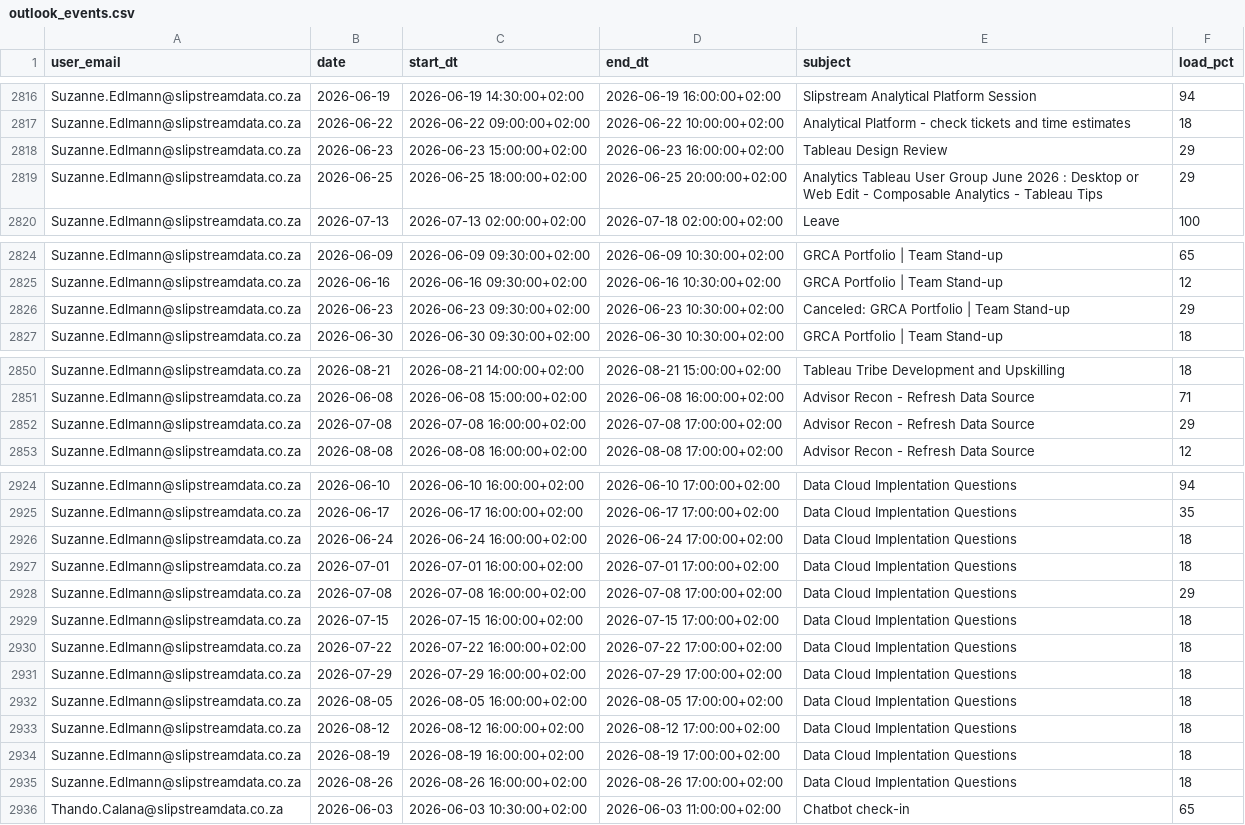
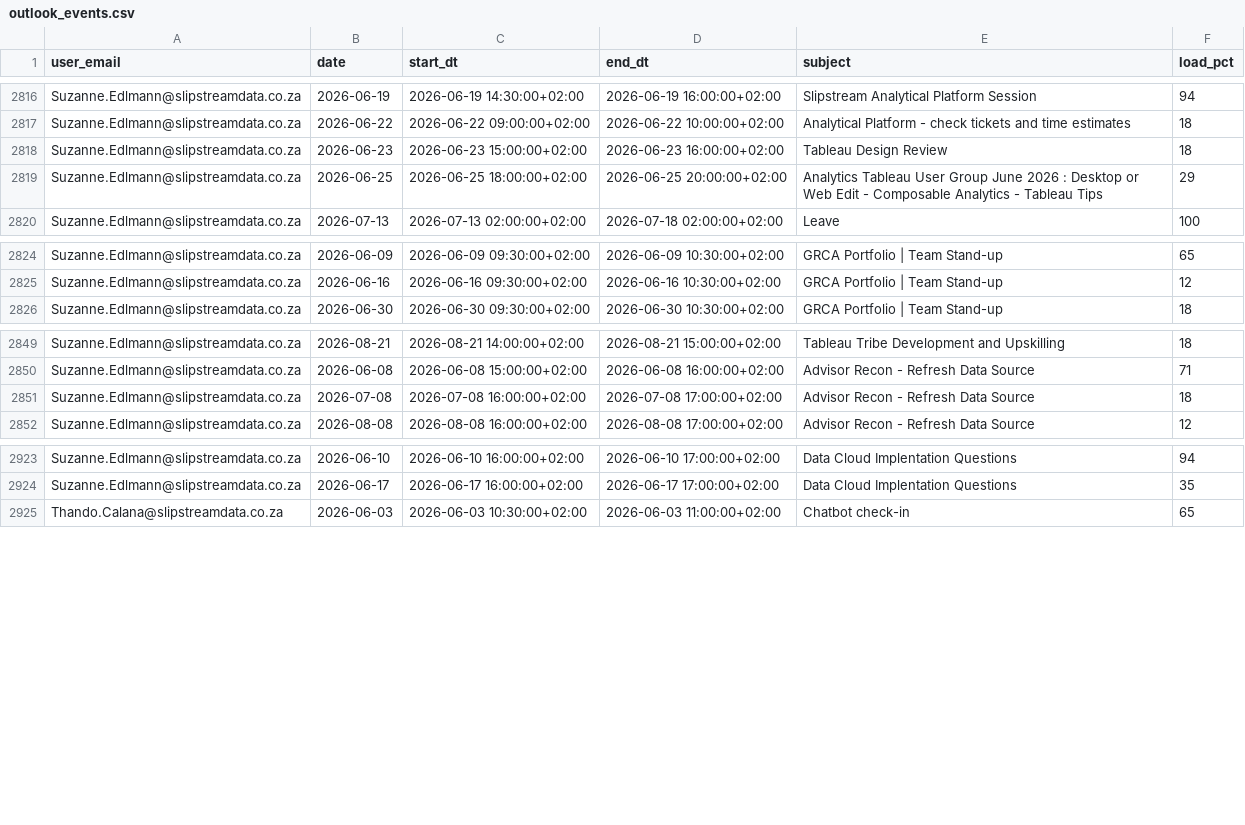
Before and after one commit to ThandoCalana/resource_scheduling, a CSV file: data/outlook_events.csv, drawn as a sheet; only a part is shown, gaps mark what is left out; the diff covers the shown part only.

Commit message:
Added new Outlook data at 2026-06-23 20:03:08

```diff
--- a/data/outlook_events.csv
+++ b/data/outlook_events.csv
@@ -2817,3 +2817,3 @@ Suzanne.Edlmann@slipstreamdata.co.za,2026-06-19,2026-06-19 14:30:00+02:00,2026-0
 Suzanne.Edlmann@slipstreamdata.co.za,2026-06-22,2026-06-22 09:00:00+02:00,2026-06-22 10:00:00+02:00,Analytical Platform - check tickets and time estimates,18
-Suzanne.Edlmann@slipstreamdata.co.za,2026-06-23,2026-06-23 15:00:00+02:00,2026-06-23 16:00:00+02:00,Tableau Design Review,29
+Suzanne.Edlmann@slipstreamdata.co.za,2026-06-23,2026-06-23 15:00:00+02:00,2026-06-23 16:00:00+02:00,Tableau Design Review,18
 Suzanne.Edlmann@slipstreamdata.co.za,2026-06-25,2026-06-25 18:00:00+02:00,2026-06-25 20:00:00+02:00,Analytics Tableau User Group June 2026 : Desktop or Web Edit - Composable Analytics - Tableau Tips,29
@@ -2825,3 +2825,2 @@ Suzanne.Edlmann@slipstreamdata.co.za,2026-06-09,2026-06-09 09:30:00+02:00,2026-0
 Suzanne.Edlmann@slipstreamdata.co.za,2026-06-16,2026-06-16 09:30:00+02:00,2026-06-16 10:30:00+02:00,GRCA Portfolio | Team Stand-up,12
-Suzanne.Edlmann@slipstreamdata.co.za,2026-06-23,2026-06-23 09:30:00+02:00,2026-06-23 10:30:00+02:00,Canceled: GRCA Portfolio | Team Stand-up,29
 Suzanne.Edlmann@slipstreamdata.co.za,2026-06-30,2026-06-30 09:30:00+02:00,2026-06-30 10:30:00+02:00,GRCA Portfolio | Team Stand-up,18
@@ -2851,3 +2850,3 @@ Suzanne.Edlmann@slipstreamdata.co.za,2026-08-21,2026-08-21 14:00:00+02:00,2026-0
 Suzanne.Edlmann@slipstreamdata.co.za,2026-06-08,2026-06-08 15:00:00+02:00,2026-06-08 16:00:00+02:00,Advisor Recon - Refresh Data Source,71
-Suzanne.Edlmann@slipstreamdata.co.za,2026-07-08,2026-07-08 16:00:00+02:00,2026-07-08 17:00:00+02:00,Advisor Recon - Refresh Data Source,29
+Suzanne.Edlmann@slipstreamdata.co.za,2026-07-08,2026-07-08 16:00:00+02:00,2026-07-08 17:00:00+02:00,Advisor Recon - Refresh Data Source,18
 Suzanne.Edlmann@slipstreamdata.co.za,2026-08-08,2026-08-08 16:00:00+02:00,2026-08-08 17:00:00+02:00,Advisor Recon - Refresh Data Source,12
@@ -2925,12 +2924,2 @@ Suzanne.Edlmann@slipstreamdata.co.za,2026-06-10,2026-06-10 16:00:00+02:00,2026-0
 Suzanne.Edlmann@slipstreamdata.co.za,2026-06-17,2026-06-17 16:00:00+02:00,2026-06-17 17:00:00+02:00,Data Cloud Implentation Questions,35
-Suzanne.Edlmann@slipstreamdata.co.za,2026-06-24,2026-06-24 16:00:00+02:00,2026-06-24 17:00:00+02:00,Data Cloud Implentation Questions,18
-Suzanne.Edlmann@slipstreamdata.co.za,2026-07-01,2026-07-01 16:00:00+02:00,2026-07-01 17:00:00+02:00,Data Cloud Implentation Questions,18
-Suzanne.Edlmann@slipstreamdata.co.za,2026-07-08,2026-07-08 16:00:00+02:00,2026-07-08 17:00:00+02:00,Data Cloud Implentation Questions,29
-Suzanne.Edlmann@slipstreamdata.co.za,2026-07-15,2026-07-15 16:00:00+02:00,2026-07-15 17:00:00+02:00,Data Cloud Implentation Questions,18
-Suzanne.Edlmann@slipstreamdata.co.za,2026-07-22,2026-07-22 16:00:00+02:00,2026-07-22 17:00:00+02:00,Data Cloud Implentation Questions,18
-Suzanne.Edlmann@slipstreamdata.co.za,2026-07-29,2026-07-29 16:00:00+02:00,2026-07-29 17:00:00+02:00,Data Cloud Implentation Questions,18
-Suzanne.Edlmann@slipstreamdata.co.za,2026-08-05,2026-08-05 16:00:00+02:00,2026-08-05 17:00:00+02:00,Data Cloud Implentation Questions,18
-Suzanne.Edlmann@slipstreamdata.co.za,2026-08-12,2026-08-12 16:00:00+02:00,2026-08-12 17:00:00+02:00,Data Cloud Implentation Questions,18
-Suzanne.Edlmann@slipstreamdata.co.za,2026-08-19,2026-08-19 16:00:00+02:00,2026-08-19 17:00:00+02:00,Data Cloud Implentation Questions,18
-Suzanne.Edlmann@slipstreamdata.co.za,2026-08-26,2026-08-26 16:00:00+02:00,2026-08-26 17:00:00+02:00,Data Cloud Implentation Questions,18
 Thando.Calana@slipstreamdata.co.za,2026-06-03,2026-06-03 10:30:00+02:00,2026-06-03 11:00:00+02:00,Chatbot check-in,65
```
Also changed, not shown: 11 edited cells elsewhere in this file.
